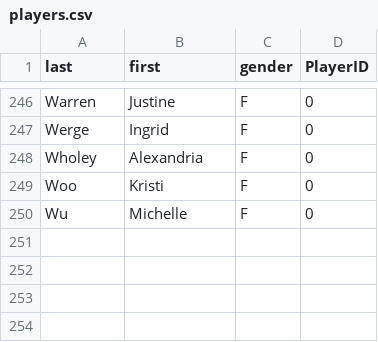
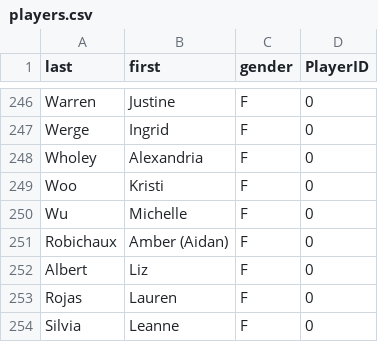
Before and after one commit to topher200/ripul-draft, a CSV file: lib/assets/players.csv, drawn as a sheet; only a part is shown, gaps mark what is left out.

```diff
--- a/lib/assets/players.csv
+++ b/lib/assets/players.csv
@@ -250 +250,5 @@ Woo,Kristi,F,0
 Wu,Michelle,F,0
+Robichaux,Amber (Aidan),F,0
+Albert,Liz,F,0
+Rojas,Lauren,F,0
+Silvia,Leanne,F,0
```
Also changed, not shown: lib/assets/picks.csv.
